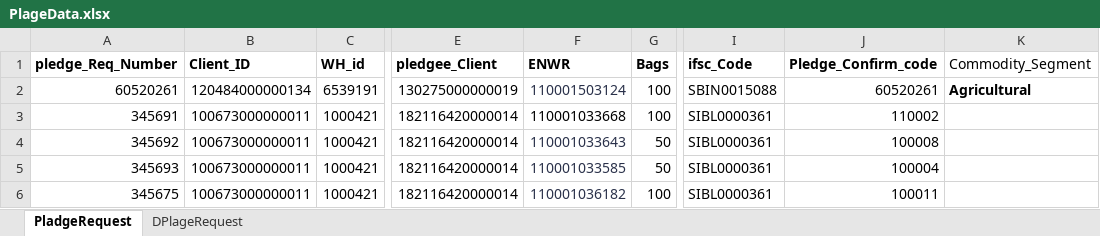
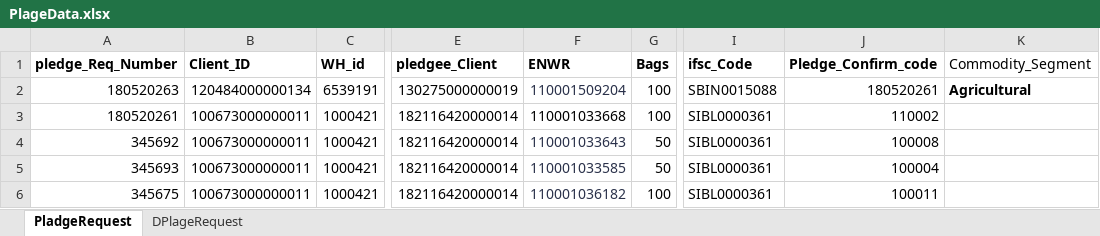
Before and after one commit to Abhishekthasal/COUNTRYWIDE-COMMODITY-REPOSITORY-LIMITED, an Excel workbook: Data/PlageData.xlsx, sheet PladgeRequest, drawn as a sheet; only a part is shown, gaps mark what is left out; values as stored, in another font and other column widths than the file's, no borders; the diff names each change by its address in the sheet, - before the commit and + after, or states it on an @@ line.

```diff
--- a/Data/PlageData.xlsx (sheet PladgeRequest)
+++ b/Data/PlageData.xlsx (sheet PladgeRequest)
-A2 (pledge_Req_Number): 60520261
+A2 (pledge_Req_Number): 180520263
-F2 (ENWR): 110001503124
+F2 (ENWR): 110001509204
-J2 (Pledge_Confirm_code): 60520261
+J2 (Pledge_Confirm_code): 180520261
-A3 (pledge_Req_Number): 345691
+A3 (pledge_Req_Number): 180520261
```
Also changed, not shown: Data/ENWR_Creation.xlsx, 22 other files.
